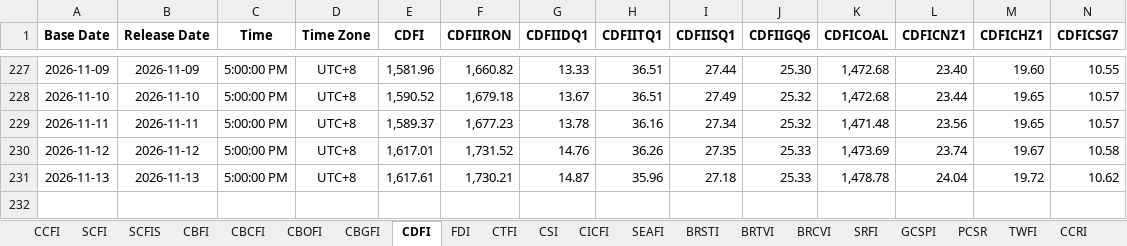
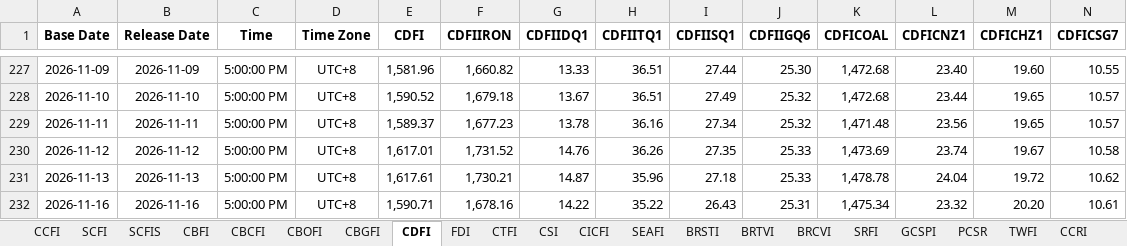
Before and after one commit to Tommylee1013/FinancialData, an Excel workbook: data_lake/freight/china containerized freight index.xlsx, sheet CDFI, drawn as a sheet; only a part is shown, gaps mark what is left out; values as stored, in another font and other column widths than the file's, no borders; rows hold the shown columns only; the diff names each change by its address in the sheet, - before the commit and + after, or states it on an @@ line.

```diff
--- a/data_lake/freight/china containerized freight index.xlsx (sheet CDFI)
+++ b/data_lake/freight/china containerized freight index.xlsx (sheet CDFI)
+row 232: 2026-11-16 | 2026-11-16 | 5:00:00 PM | UTC+8 | 1,590.71 | 1,678.16 | 14.22 | 35.22 | 26.43 | 25.31 | 1,475.34 | 23.32 | 20.20 | 10.61
```
Also changed, not shown: sheet FDI, sheet CTFI, sheet CBOFI, sheet SCFIS, sheet CBCFI, charts or pictures, data_lake/industry/Energy/AAA Gasoline.xlsx, data_lake/industry/TrendForce/DRAM.xlsx, 33 other files.
